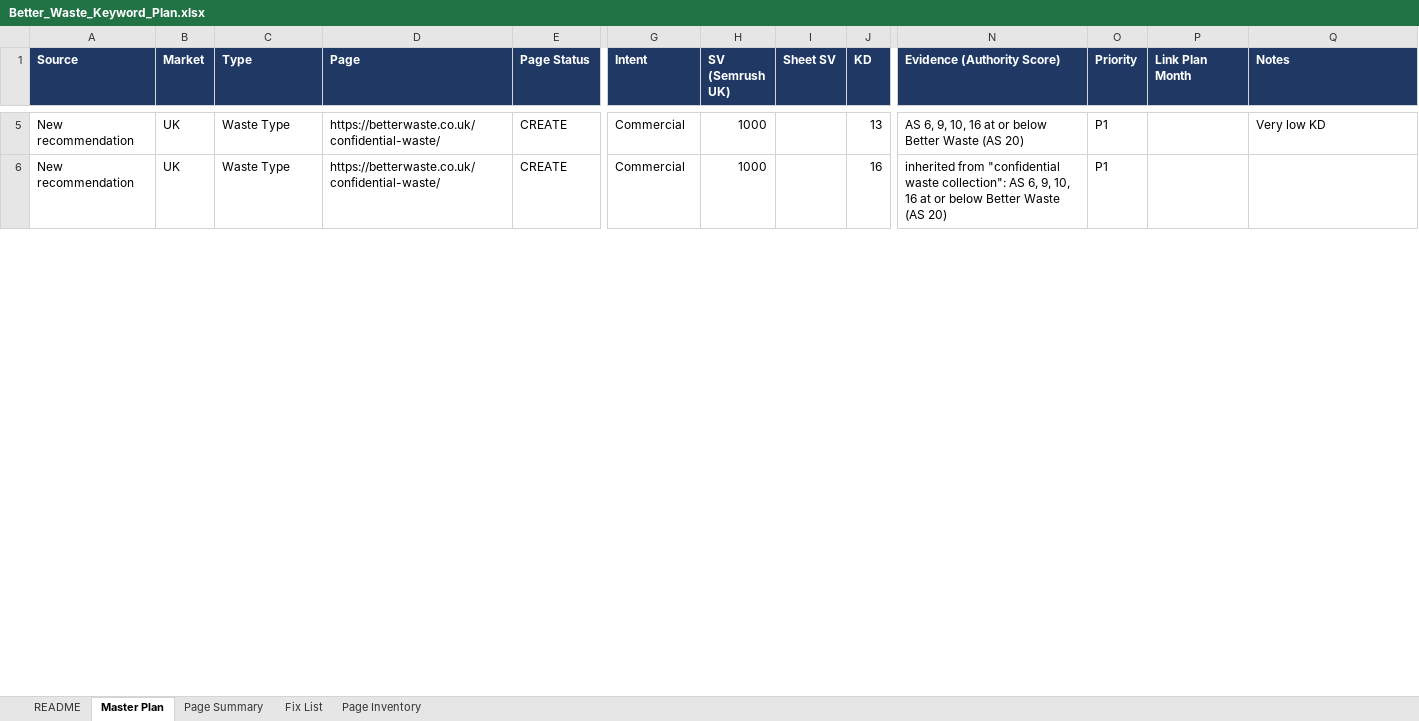
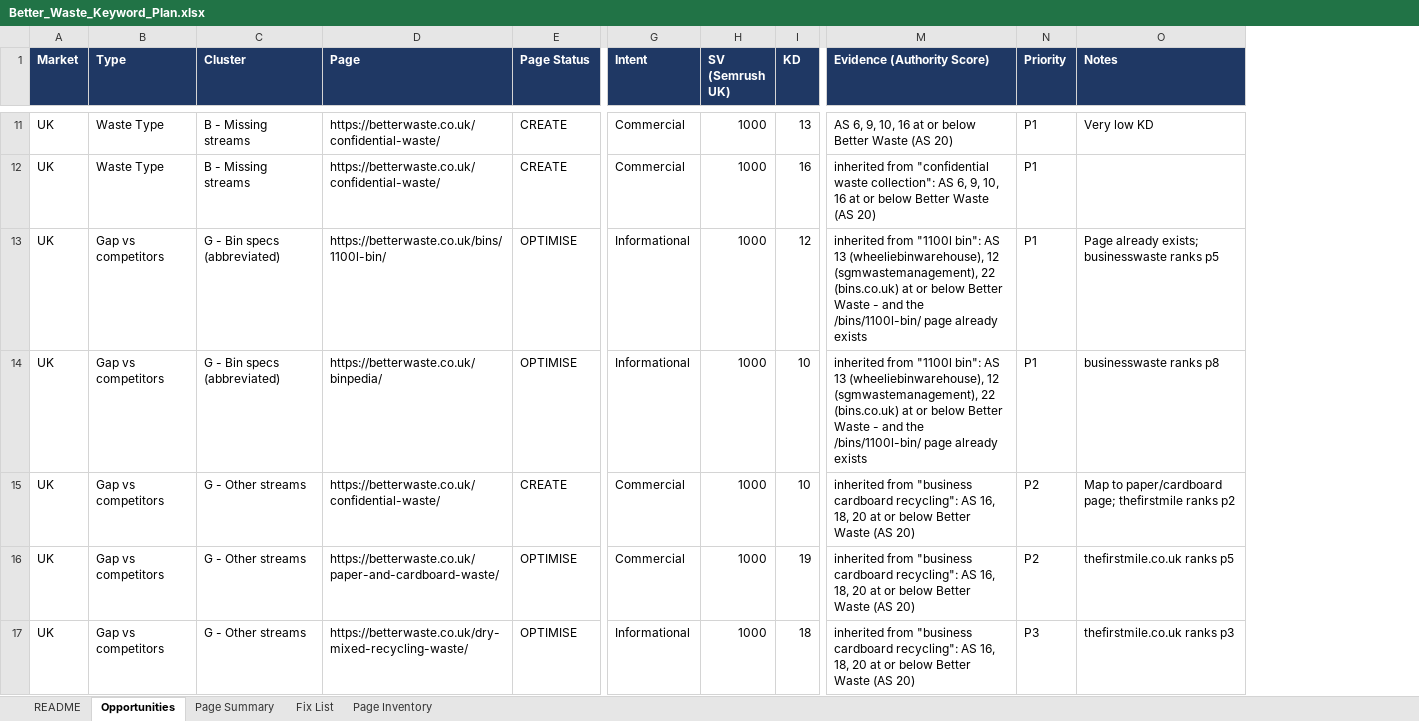
Before and after one commit to fahadahmad-ship-it/test, an Excel workbook: betterwaste-kw-audit/Better_Waste_Keyword_Plan.xlsx, sheet Opportunities, drawn as a sheet; only a part is shown, gaps mark what is left out; values as stored, in another font and other column widths than the file's, no borders; removed rows and columns are numbered as before the commit, all else as after; rows hold the shown columns only; the diff covers the shown part only; the diff names each change by its address in the sheet, - before the commit and + after, or states it on an @@ line.

```diff
--- a/betterwaste-kw-audit/Better_Waste_Keyword_Plan.xlsx (sheet Opportunities)
+++ b/betterwaste-kw-audit/Better_Waste_Keyword_Plan.xlsx (sheet Opportunities)
-sheet tab: Master Plan
+sheet tab: Opportunities
-column A (Source), rows 5-6: New recommendation | New recommendation
+column C (Cluster), rows 11-12: B - Missing streams | B - Missing streams
-column I (Sheet SV), empty
-column P (Link Plan Month), empty
+row 13: UK | Gap vs competitors | G - Bin specs (abbreviated) | https://betterwaste.co.uk/bins/1100l-bin/ | OPTIMISE | Informational | 1000 | 12 | inherited from "1100l bin": AS 13 (wheeliebinwarehouse), 12 (sgmwastemanagement), 22 (bins.co.uk) at or below Better Waste - and the /bins/1100l-bin/ page already exists | P1 | Page already exists; businesswaste ranks p5
+row 14: UK | Gap vs competitors | G - Bin specs (abbreviated) | https://betterwaste.co.uk/binpedia/ | OPTIMISE | Informational | 1000 | 10 | inherited from "1100l bin": AS 13 (wheeliebinwarehouse), 12 (sgmwastemanagement), 22 (bins.co.uk) at or below Better Waste - and the /bins/1100l-bin/ page already exists | P1 | businesswaste ranks p8
+row 15: UK | Gap vs competitors | G - Other streams | https://betterwaste.co.uk/confidential-waste/ | CREATE | Commercial | 1000 | 10 | inherited from "business cardboard recycling": AS 16, 18, 20 at or below Better Waste (AS 20) | P2 | Map to paper/cardboard page; thefirstmile ranks p2
+row 16: UK | Gap vs competitors | G - Other streams | https://betterwaste.co.uk/paper-and-cardboard-waste/ | OPTIMISE | Commercial | 1000 | 19 | inherited from "business cardboard recycling": AS 16, 18, 20 at or below Better Waste (AS 20) | P2 | thefirstmile.co.uk ranks p5
+row 17: UK | Gap vs competitors | G - Other streams | https://betterwaste.co.uk/dry-mixed-recycling-waste/ | OPTIMISE | Informational | 1000 | 18 | inherited from "business cardboard recycling": AS 16, 18, 20 at or below Better Waste (AS 20) | P3 | thefirstmile.co.uk ranks p3
```
Also changed, not shown: 22 added rows, 63 removed rows and 47 edited cells elsewhere in this sheet, sheet Page Summary, sheet README, 1 other file.
